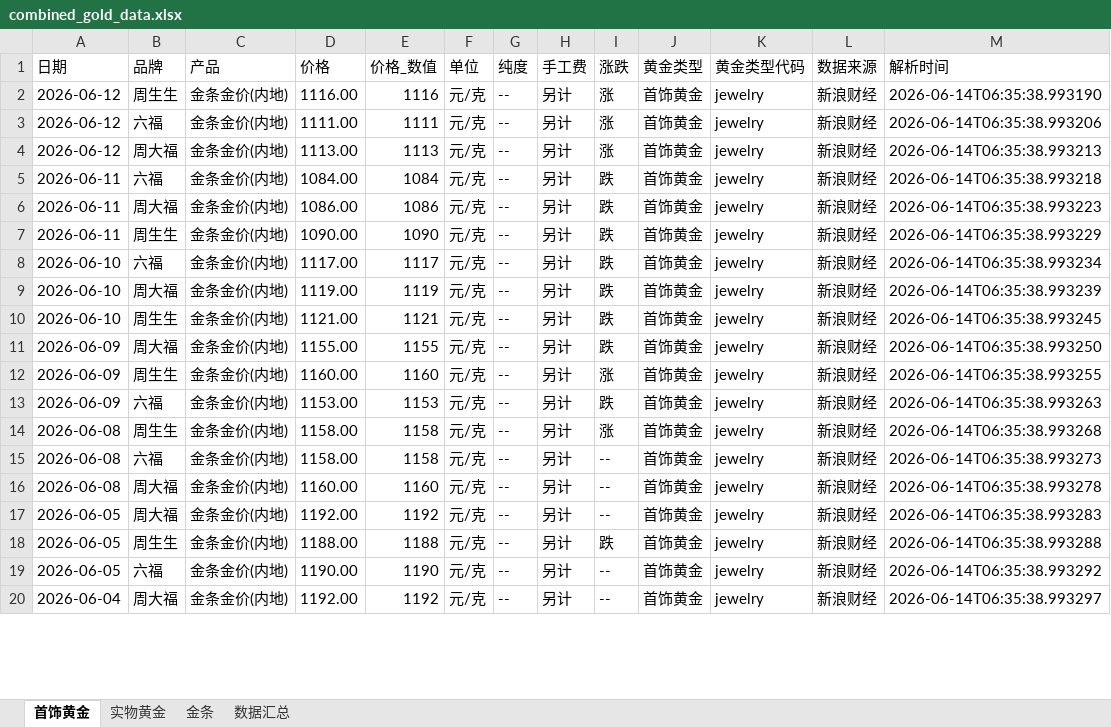
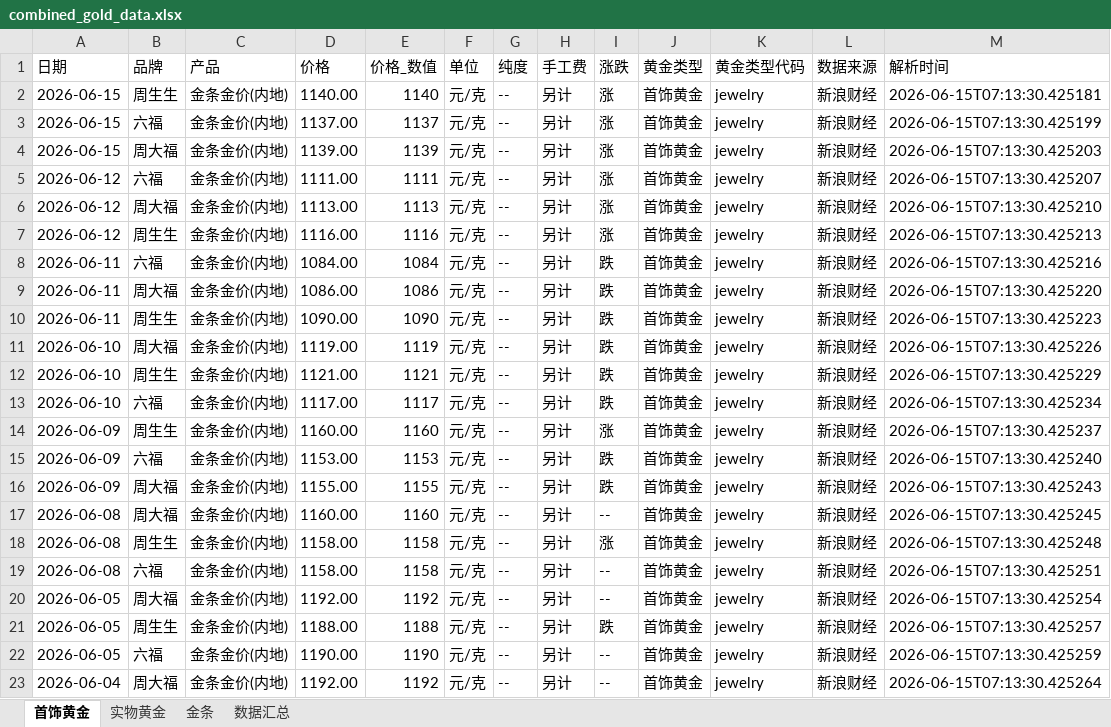
Before and after one commit to chengazhen/python-gold, an Excel workbook: combined_gold_data.xlsx, sheet 首饰黄金, drawn as a sheet; only a part is shown; values as stored, in another font and other column widths than the file's, no borders; removed rows and columns are numbered as before the commit, all else as after; the diff covers the shown part only; the diff names each change by its address in the sheet, - before the commit and + after, or states it on an @@ line.

```diff
--- a/combined_gold_data.xlsx (sheet 首饰黄金)
+++ b/combined_gold_data.xlsx (sheet 首饰黄金)
-A2 (日期): 2026-06-12
+A2 (日期): 2026-06-15
-D2 (价格): 1116.00
+D2 (价格): 1140.00
-E2 (价格_数值): 1116
+E2 (价格_数值): 1140
-M2 (解析时间): 2026-06-14T06:35:38.993190
+M2 (解析时间): 2026-06-15T07:13:30.425181
+row 3: 2026-06-15 | 六福 | 金条金价(内地) | 1137.00 | 1137 | 元/克 | -- | 另计 | 涨 | 首饰黄金 | jewelry | 新浪财经 | 2026-06-15T07:13:30.425199
+row 4: 2026-06-15 | 周大福 | 金条金价(内地) | 1139.00 | 1139 | 元/克 | -- | 另计 | 涨 | 首饰黄金 | jewelry | 新浪财经 | 2026-06-15T07:13:30.425203
-M5 (解析时间): 2026-06-14T06:35:38.993206
+M5 (解析时间): 2026-06-15T07:13:30.425207
-M6 (解析时间): 2026-06-14T06:35:38.993213
+M6 (解析时间): 2026-06-15T07:13:30.425210
+row 7: 2026-06-12 | 周生生 | 金条金价(内地) | 1116.00 | 1116 | 元/克 | -- | 另计 | 涨 | 首饰黄金 | jewelry | 新浪财经 | 2026-06-15T07:13:30.425213
-M8 (解析时间): 2026-06-14T06:35:38.993218
+M8 (解析时间): 2026-06-15T07:13:30.425216
-M9 (解析时间): 2026-06-14T06:35:38.993223
+M9 (解析时间): 2026-06-15T07:13:30.425220
-M10 (解析时间): 2026-06-14T06:35:38.993229
+M10 (解析时间): 2026-06-15T07:13:30.425223
-row 8: 2026-06-10 | 六福 | 金条金价(内地) | 1117.00 | 1117 | 元/克 | -- | 另计 | 跌 | 首饰黄金 | jewelry | 新浪财经 | 2026-06-14T06:35:38.993234
-M11 (解析时间): 2026-06-14T06:35:38.993239
+M11 (解析时间): 2026-06-15T07:13:30.425226
-M12 (解析时间): 2026-06-14T06:35:38.993245
+M12 (解析时间): 2026-06-15T07:13:30.425229
-A13 (日期): 2026-06-09
+A13 (日期): 2026-06-10
-B13 (品牌): 周大福
+B13 (品牌): 六福
-D13 (价格): 1155.00
+D13 (价格): 1117.00
-E13 (价格_数值): 1155
+E13 (价格_数值): 1117
-M13 (解析时间): 2026-06-14T06:35:38.993250
+M13 (解析时间): 2026-06-15T07:13:30.425234
-M14 (解析时间): 2026-06-14T06:35:38.993255
+M14 (解析时间): 2026-06-15T07:13:30.425237
-M15 (解析时间): 2026-06-14T06:35:38.993263
+M15 (解析时间): 2026-06-15T07:13:30.425240
+row 16: 2026-06-09 | 周大福 | 金条金价(内地) | 1155.00 | 1155 | 元/克 | -- | 另计 | 跌 | 首饰黄金 | jewelry | 新浪财经 | 2026-06-15T07:13:30.425243
+row 17: 2026-06-08 | 周大福 | 金条金价(内地) | 1160.00 | 1160 | 元/克 | -- | 另计 | -- | 首饰黄金 | jewelry | 新浪财经 | 2026-06-15T07:13:30.425245
-M18 (解析时间): 2026-06-14T06:35:38.993268
+M18 (解析时间): 2026-06-15T07:13:30.425248
-M19 (解析时间): 2026-06-14T06:35:38.993273
+M19 (解析时间): 2026-06-15T07:13:30.425251
-row 16: 2026-06-08 | 周大福 | 金条金价(内地) | 1160.00 | 1160 | 元/克 | -- | 另计 | -- | 首饰黄金 | jewelry | 新浪财经 | 2026-06-14T06:35:38.993278
-M20 (解析时间): 2026-06-14T06:35:38.993283
+M20 (解析时间): 2026-06-15T07:13:30.425254
-M21 (解析时间): 2026-06-14T06:35:38.993288
+M21 (解析时间): 2026-06-15T07:13:30.425257
-M22 (解析时间): 2026-06-14T06:35:38.993292
+M22 (解析时间): 2026-06-15T07:13:30.425259
-M23 (解析时间): 2026-06-14T06:35:38.993297
+M23 (解析时间): 2026-06-15T07:13:30.425264
```
Also changed, not shown: 2 added rows, 5 removed rows and 65 edited cells elsewhere in this sheet, sheet 实物黄金, sheet 金条, sheet 数据汇总, gold_bar_latest.xlsx, jewelry_gold_latest.xlsx, 11 other files.
